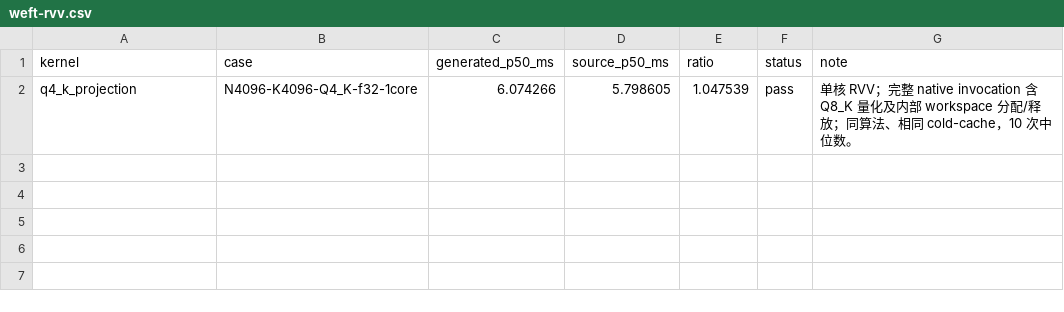
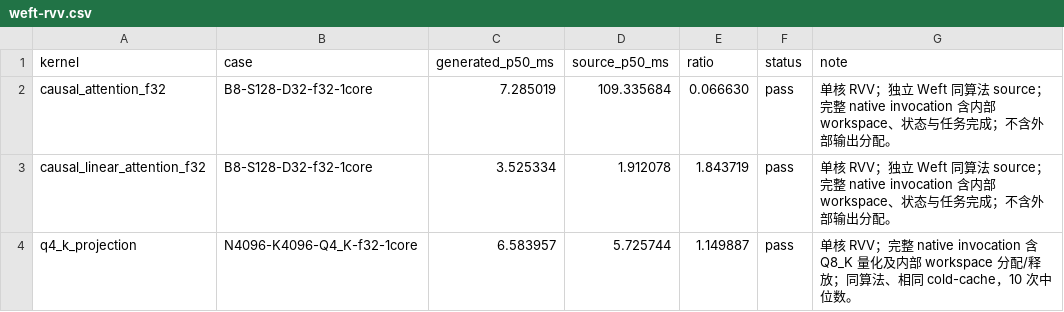
Before and after one commit to zzyu5/Intent, a CSV file: report/baselinev2/weft-rvv.csv, drawn as a sheet.

Commit message:
feat(cpu): realize coordinated region panels for Mojo and Weft
Partition independent free axes from current structured indexing relations, preserving logical extent uses, absolute coordinates, summary/state flow and output coverage. Consume selected implementation requirements for complete private initialization and static versus dynamic windows; fuse after region expansion and remove dead private storage.

Lower per-use axis relations, typed numerical operations and explicit carried private windows to canonical Weft without rebuilding algorithms in serialization. Add independent provider-native fold and scan benchmarks and record complete-invocation timings at existing tolerances.

The Weft path uses the separate TianchenRV capability commit f19307367. Production Mojo region benchmarks and GEMM, plus RVV region benchmarks and Q4_K projection, pass. cpu-region-programs remains in Build: shared CPU/GPU semantic analyses and remaining coordinated-supply work are not claimed complete.

```diff
--- a/report/baselinev2/weft-rvv.csv
+++ b/report/baselinev2/weft-rvv.csv
@@ -1,2 +1,4 @@
 kernel,case,generated_p50_ms,source_p50_ms,ratio,status,note
-q4_k_projection,N4096-K4096-Q4_K-f32-1core,6.074266,5.798605,1.047539,pass,单核 RVV；完整 native invocation 含 Q8_K 量化及内部 workspace 分配/释放；同算法、相同 cold-cache，10 次中位数。
+causal_attention_f32,B8-S128-D32-f32-1core,7.285019,109.335684,0.066630,pass,单核 RVV；独立 Weft 同算法 source；完整 native invocation 含内部 workspace、状态与任务完成；不含外部输出分配。
+causal_linear_attention_f32,B8-S128-D32-f32-1core,3.525334,1.912078,1.843719,pass,单核 RVV；独立 Weft 同算法 source；完整 native invocation 含内部 workspace、状态与任务完成；不含外部输出分配。
+q4_k_projection,N4096-K4096-Q4_K-f32-1core,6.583957,5.725744,1.149887,pass,单核 RVV；完整 native invocation 含 Q8_K 量化及内部 workspace 分配/释放；同算法、相同 cold-cache，10 次中位数。
```
Also changed, not shown: report/baselinev2/mojo-x86.csv, 25 other files.
